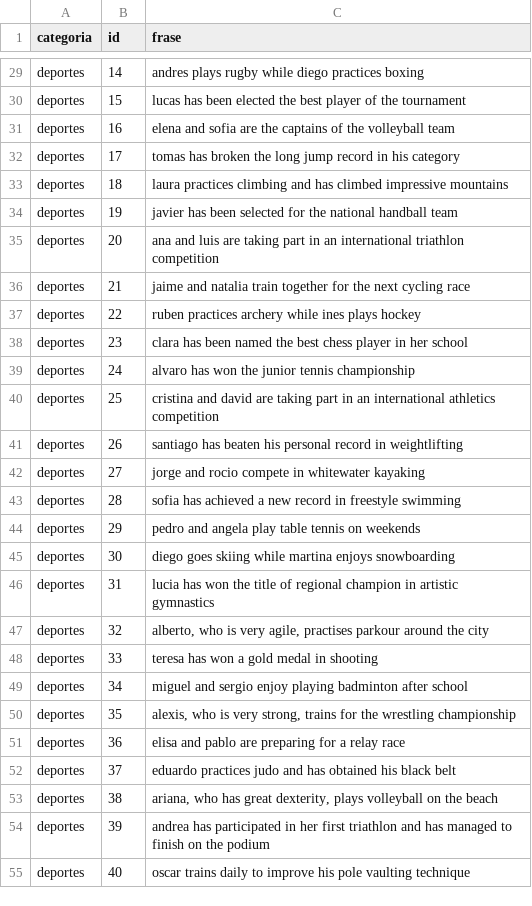
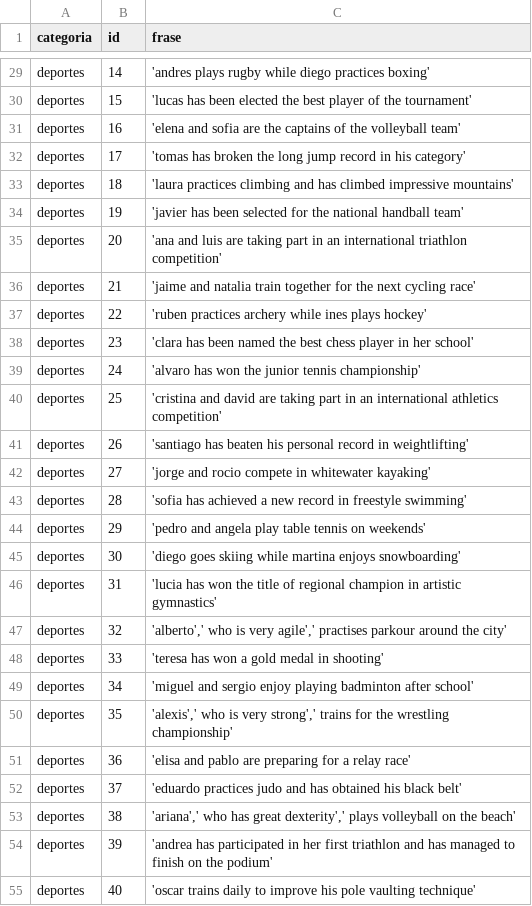
Before and after one commit to Jorgonre/PECL2_CRA, a CSV file: Practica2/frases.csv, drawn as a sheet; only a part is shown, gaps mark what is left out; the diff covers the shown part only; the diff names each change by its address in the sheet, - before the commit and + after, or states it on an @@ line.

```diff
--- a/Practica2/frases.csv
+++ b/Practica2/frases.csv
-C29 (frase): andres plays rugby while diego practices boxing
+C29 (frase): 'andres plays rugby while diego practices boxing'
-C30 (frase): lucas has been elected the best player of the tournament
+C30 (frase): 'lucas has been elected the best player of the tournament'
-C31 (frase): elena and sofia are the captains of the volleyball team
+C31 (frase): 'elena and sofia are the captains of the volleyball team'
-C32 (frase): tomas has broken the long jump record in his category
+C32 (frase): 'tomas has broken the long jump record in his category'
-C33 (frase): laura practices climbing and has climbed impressive mountains
+C33 (frase): 'laura practices climbing and has climbed impressive mountains'
-C34 (frase): javier has been selected for the national handball team
+C34 (frase): 'javier has been selected for the national handball team'
-C35 (frase): ana and luis are taking part in an international triathlon competition
+C35 (frase): 'ana and luis are taking part in an international triathlon competition'
-C36 (frase): jaime and natalia train together for the next cycling race
+C36 (frase): 'jaime and natalia train together for the next cycling race'
-C37 (frase): ruben practices archery while ines plays hockey
+C37 (frase): 'ruben practices archery while ines plays hockey'
-C38 (frase): clara has been named the best chess player in her school
+C38 (frase): 'clara has been named the best chess player in her school'
-C39 (frase): alvaro has won the junior tennis championship
+C39 (frase): 'alvaro has won the junior tennis championship'
-C40 (frase): cristina and david are taking part in an international athletics competition
+C40 (frase): 'cristina and david are taking part in an international athletics competition'
-C41 (frase): santiago has beaten his personal record in weightlifting
+C41 (frase): 'santiago has beaten his personal record in weightlifting'
-C42 (frase): jorge and rocio compete in whitewater kayaking
+C42 (frase): 'jorge and rocio compete in whitewater kayaking'
-C43 (frase): sofia has achieved a new record in freestyle swimming
+C43 (frase): 'sofia has achieved a new record in freestyle swimming'
-C44 (frase): pedro and angela play table tennis on weekends
+C44 (frase): 'pedro and angela play table tennis on weekends'
-C45 (frase): diego goes skiing while martina enjoys snowboarding
+C45 (frase): 'diego goes skiing while martina enjoys snowboarding'
-C46 (frase): lucia has won the title of regional champion in artistic gymnastics
+C46 (frase): 'lucia has won the title of regional champion in artistic gymnastics'
-C47 (frase): alberto, who is very agile, practises parkour around the city
+C47 (frase): 'alberto',' who is very agile',' practises parkour around the city'
-C48 (frase): teresa has won a gold medal in shooting
+C48 (frase): 'teresa has won a gold medal in shooting'
-C49 (frase): miguel and sergio enjoy playing badminton after school
+C49 (frase): 'miguel and sergio enjoy playing badminton after school'
-C50 (frase): alexis, who is very strong, trains for the wrestling championship
+C50 (frase): 'alexis',' who is very strong',' trains for the wrestling championship'
-C51 (frase): elisa and pablo are preparing for a relay race
+C51 (frase): 'elisa and pablo are preparing for a relay race'
-C52 (frase): eduardo practices judo and has obtained his black belt
+C52 (frase): 'eduardo practices judo and has obtained his black belt'
-C53 (frase): ariana, who has great dexterity, plays volleyball on the beach
+C53 (frase): 'ariana',' who has great dexterity',' plays volleyball on the beach'
-C54 (frase): andrea has participated in her first triathlon and has managed to finish on the podium
+C54 (frase): 'andrea has participated in her first triathlon and has managed to finish on the podium'
-C55 (frase): oscar trains daily to improve his pole vaulting technique
+C55 (frase): 'oscar trains daily to improve his pole vaulting technique'
```
Also changed, not shown: 27 edited cells elsewhere in this file, 3 other files.
